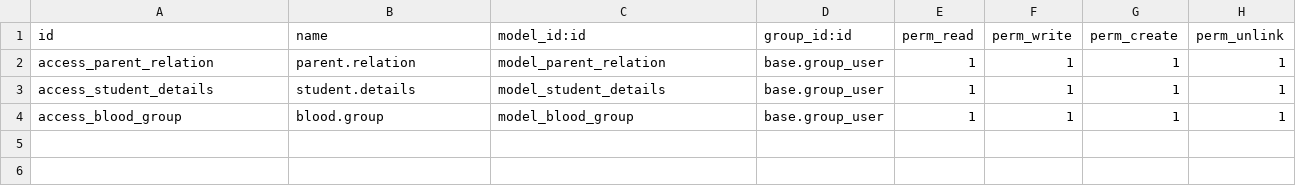
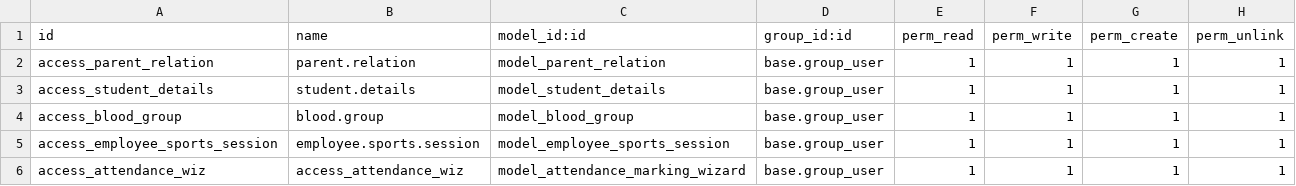
Before and after one commit to techboterp2020/TSS, a CSV file: techboterp_sms/security/ir.model.access.csv, drawn as a sheet; the diff names each change by its address in the sheet, - before the commit and + after, or states it on an @@ line.

Commit message:
[main]: student class and sessions are added

```diff
--- a/techboterp_sms/security/ir.model.access.csv
+++ b/techboterp_sms/security/ir.model.access.csv
+row 5: access_employee_sports_session | employee.sports.session | model_employee_sports_session | base.group_user | 1 | 1 | 1 | 1
+row 6: access_attendance_wiz | access_attendance_wiz | model_attendance_marking_wizard | base.group_user | 1 | 1 | 1 | 1
```
Also changed, not shown: 16 other files.
